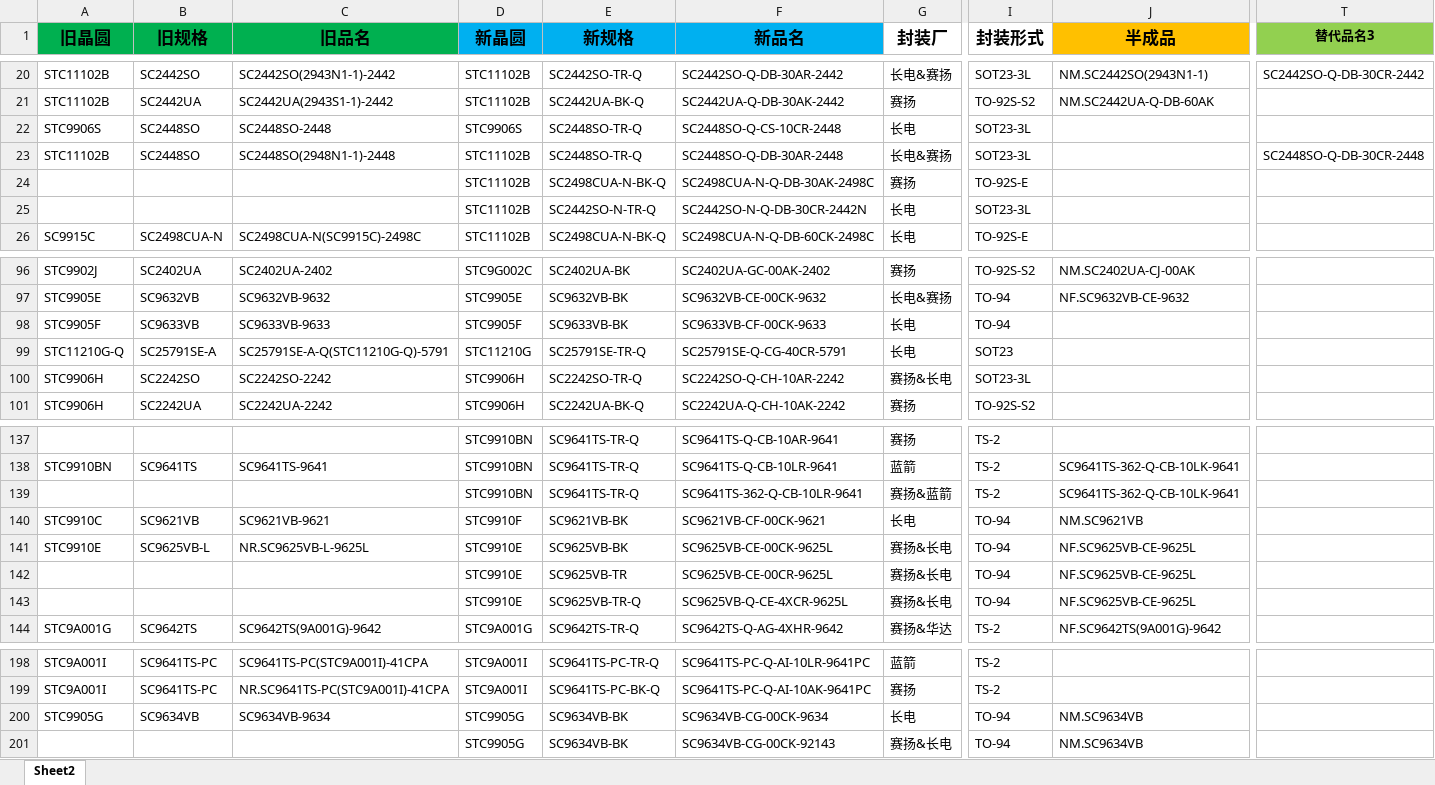
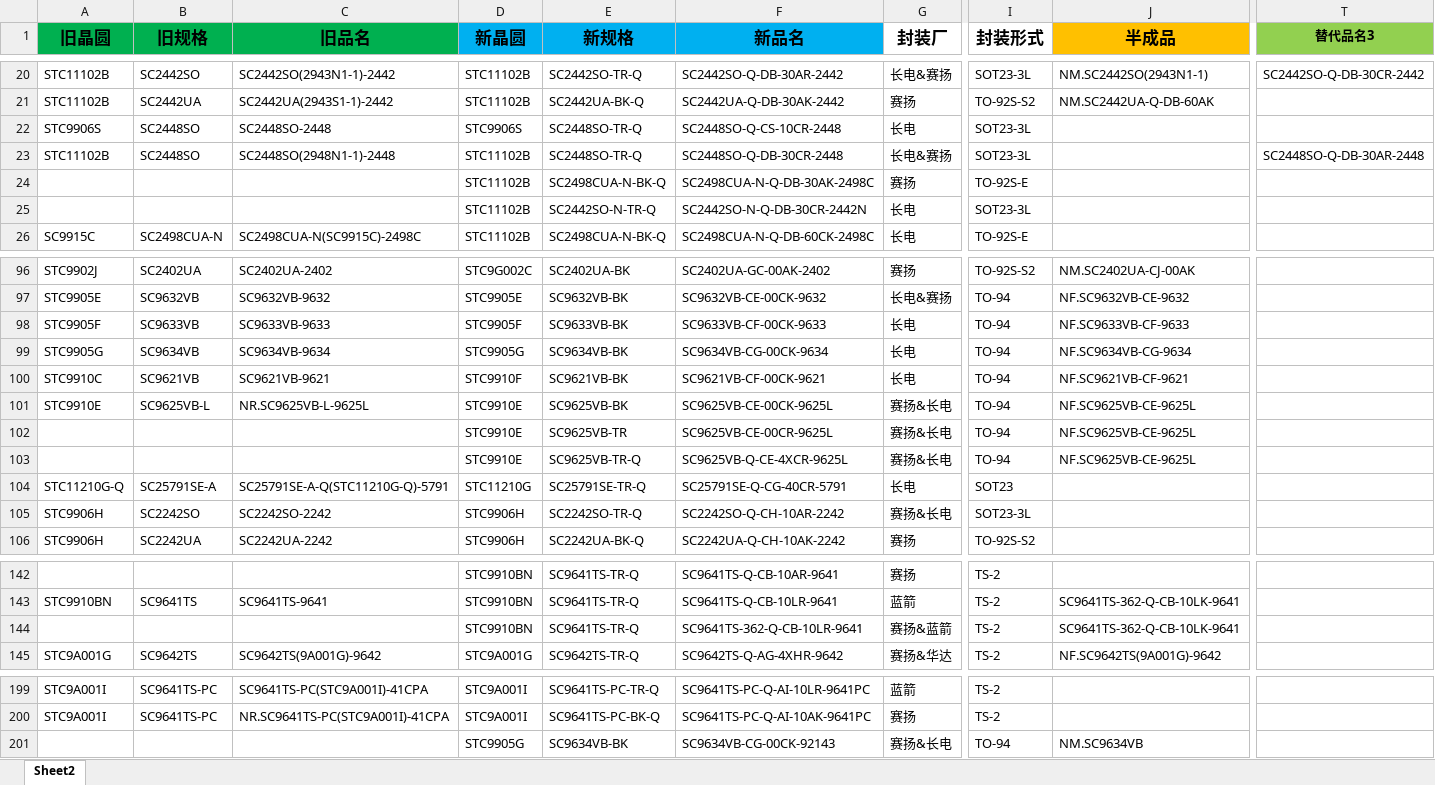
Before and after one commit to TTTriste06/operation_planning-, an Excel workbook: 新旧料号.xlsx, sheet Sheet2, drawn as a sheet; only a part is shown, gaps mark what is left out; values as stored, in another font and other column widths than the file's, no borders; conditional formats not drawn; removed rows and columns are numbered as before the commit, all else as after; rows hold the shown columns only; the diff names each change by its address in the sheet, - before the commit and + after, or states it on an @@ line.

Commit message:
upload 新旧料号.xlsx

```diff
--- a/新旧料号.xlsx (sheet Sheet2)
+++ b/新旧料号.xlsx (sheet Sheet2)
-F23 (新品名): SC2448SO-Q-DB-30AR-2448
+F23 (新品名): SC2448SO-Q-DB-30CR-2448
-T23 (替代品名3): SC2448SO-Q-DB-30CR-2448
+T23 (替代品名3): SC2448SO-Q-DB-30AR-2448
-J98 (半成品): (empty)
+J98 (半成品): NF.SC9633VB-CF-9633
+row 99: STC9905G | SC9634VB | SC9634VB-9634 | STC9905G | SC9634VB-BK | SC9634VB-CG-00CK-9634 | 长电 | TO-94 | NF.SC9634VB-CG-9634
+row 100: STC9910C | SC9621VB | SC9621VB-9621 | STC9910F | SC9621VB-BK | SC9621VB-CF-00CK-9621 | 长电 | TO-94 | NF.SC9621VB-CF-9621
@@ row 141 moved to row 101: STC9910E @@
@@ row 142 moved to row 102: STC9910E @@
@@ row 143 moved to row 103: STC9910E @@
-row 140: STC9910C | SC9621VB | SC9621VB-9621 | STC9910F | SC9621VB-BK | SC9621VB-CF-00CK-9621 | 长电 | TO-94 | NM.SC9621VB
-row 200: STC9905G | SC9634VB | SC9634VB-9634 | STC9905G | SC9634VB-BK | SC9634VB-CG-00CK-9634 | 长电 | TO-94 | NM.SC9634VB
```
